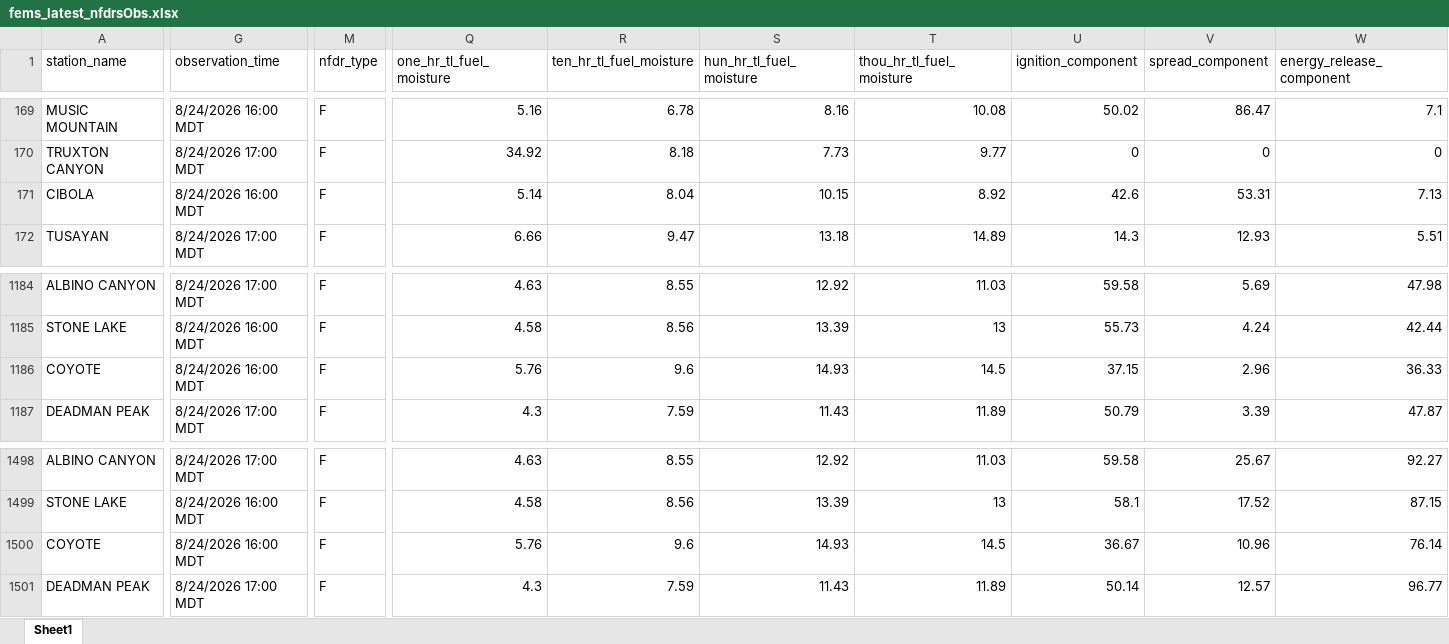
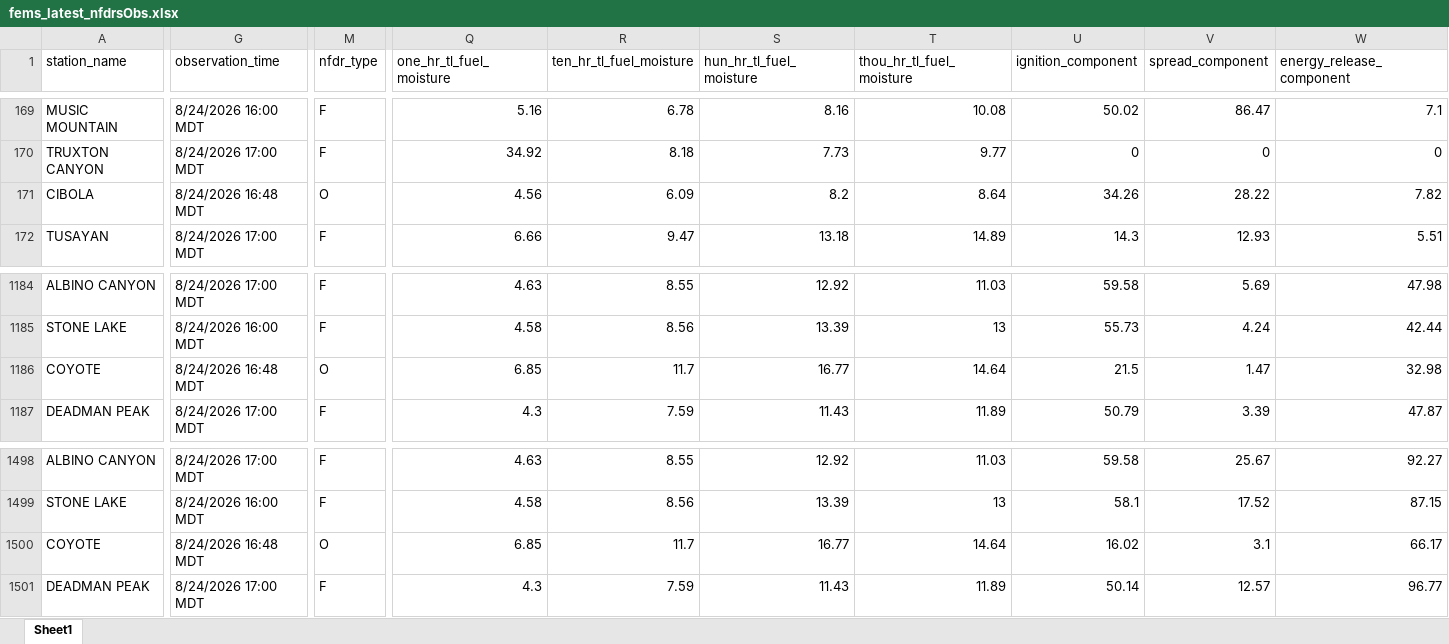
Before and after one commit to ZeinaAlzahawy-USDA/fems-r3, an Excel workbook: data/fems_latest_nfdrsObs.xlsx, sheet Sheet1, drawn as a sheet; only a part is shown, gaps mark what is left out; values as stored, in another font and other column widths than the file's, no borders; the diff covers the shown part only; the diff names each change by its address in the sheet, - before the commit and + after, or states it on an @@ line.

```diff
--- a/data/fems_latest_nfdrsObs.xlsx (sheet Sheet1)
+++ b/data/fems_latest_nfdrsObs.xlsx (sheet Sheet1)
-G171 (observation_time): 8/24/2026 16:00 MDT
+G171 (observation_time): 8/24/2026 16:48 MDT
-M171 (nfdr_type): F
+M171 (nfdr_type): O
-Q171 (one_hr_tl_fuel_moisture): 5.14
+Q171 (one_hr_tl_fuel_moisture): 4.56
-R171 (ten_hr_tl_fuel_moisture): 8.04
+R171 (ten_hr_tl_fuel_moisture): 6.09
-S171 (hun_hr_tl_fuel_moisture): 10.15
+S171 (hun_hr_tl_fuel_moisture): 8.2
-T171 (thou_hr_tl_fuel_moisture): 8.92
+T171 (thou_hr_tl_fuel_moisture): 8.64
-U171 (ignition_component): 42.6
+U171 (ignition_component): 34.26
-V171 (spread_component): 53.31
+V171 (spread_component): 28.22
-W171 (energy_release_component): 7.13
+W171 (energy_release_component): 7.82
-G1186 (observation_time): 8/24/2026 16:00 MDT
+G1186 (observation_time): 8/24/2026 16:48 MDT
-M1186 (nfdr_type): F
+M1186 (nfdr_type): O
-Q1186 (one_hr_tl_fuel_moisture): 5.76
+Q1186 (one_hr_tl_fuel_moisture): 6.85
-R1186 (ten_hr_tl_fuel_moisture): 9.6
+R1186 (ten_hr_tl_fuel_moisture): 11.7
-S1186 (hun_hr_tl_fuel_moisture): 14.93
+S1186 (hun_hr_tl_fuel_moisture): 16.77
-T1186 (thou_hr_tl_fuel_moisture): 14.5
+T1186 (thou_hr_tl_fuel_moisture): 14.64
-U1186 (ignition_component): 37.15
+U1186 (ignition_component): 21.5
-V1186 (spread_component): 2.96
+V1186 (spread_component): 1.47
-W1186 (energy_release_component): 36.33
+W1186 (energy_release_component): 32.98
-G1500 (observation_time): 8/24/2026 16:00 MDT
+G1500 (observation_time): 8/24/2026 16:48 MDT
-M1500 (nfdr_type): F
+M1500 (nfdr_type): O
-Q1500 (one_hr_tl_fuel_moisture): 5.76
+Q1500 (one_hr_tl_fuel_moisture): 6.85
-R1500 (ten_hr_tl_fuel_moisture): 9.6
+R1500 (ten_hr_tl_fuel_moisture): 11.7
-S1500 (hun_hr_tl_fuel_moisture): 14.93
+S1500 (hun_hr_tl_fuel_moisture): 16.77
-T1500 (thou_hr_tl_fuel_moisture): 14.5
+T1500 (thou_hr_tl_fuel_moisture): 14.64
-U1500 (ignition_component): 36.67
+U1500 (ignition_component): 16.02
-V1500 (spread_component): 10.96
+V1500 (spread_component): 3.1
-W1500 (energy_release_component): 76.14
+W1500 (energy_release_component): 66.17
```
Also changed, not shown: 315 edited cells elsewhere in this sheet, data/fems_data.xlsx, data/fems_latest_nfdrMinMax.xlsx, 6 other files.
